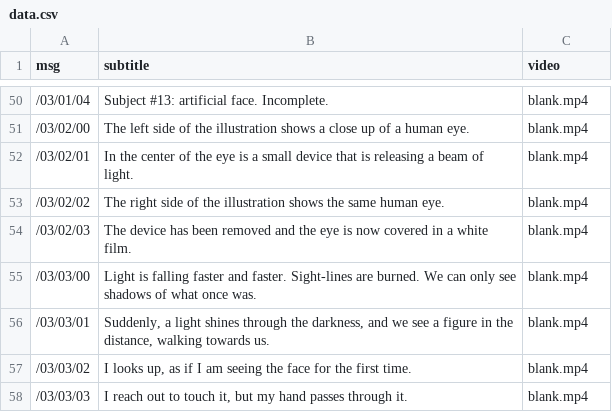
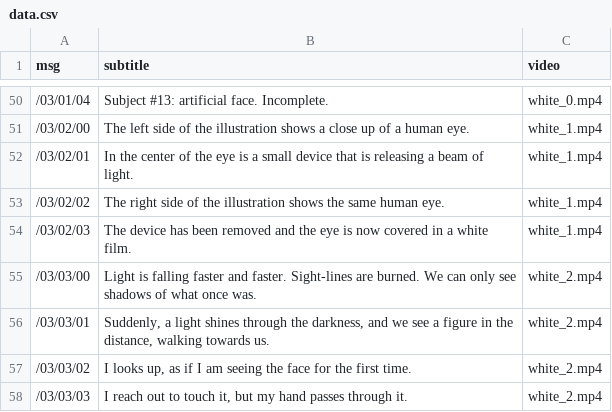
Before and after one commit to motform/artificial-face, a CSV file: artificial_face/data/data.csv, drawn as a sheet; only a part is shown, gaps mark what is left out; the diff covers the shown part only.

Commit message:
add video files to 02 & 03

```diff
--- a/artificial_face/data/data.csv
+++ b/artificial_face/data/data.csv
@@ -50,9 +50,9 @@ msg,subtitle,video
-"/03/01/04","Subject #13: artificial face. Incomplete. ","blank.mp4"
-"/03/02/00","The left side of the illustration shows a close up of a human eye.","blank.mp4"
-"/03/02/01","In the center of the eye is a small device that is releasing a beam of light. ","blank.mp4"
-"/03/02/02","The right side of the illustration shows the same human eye.","blank.mp4"
-"/03/02/03","The device has been removed and the eye is now covered in a white film.","blank.mp4"
-"/03/03/00","Light is falling faster and faster. Sight-lines are burned. We can only see shadows of what once was.","blank.mp4"
-"/03/03/01","Suddenly, a light shines through the darkness, and we see a figure in the distance, walking towards us.","blank.mp4"
-"/03/03/02","I looks up, as if I am seeing the face for the first time. ","blank.mp4"
-"/03/03/03","I reach out to touch it, but my hand passes through it.","blank.mp4"
+"/03/01/04","Subject #13: artificial face. Incomplete. ","white_0.mp4"
+"/03/02/00","The left side of the illustration shows a close up of a human eye.","white_1.mp4"
+"/03/02/01","In the center of the eye is a small device that is releasing a beam of light. ","white_1.mp4"
+"/03/02/02","The right side of the illustration shows the same human eye.","white_1.mp4"
+"/03/02/03","The device has been removed and the eye is now covered in a white film.","white_1.mp4"
+"/03/03/00","Light is falling faster and faster. Sight-lines are burned. We can only see shadows of what once was.","white_2.mp4"
+"/03/03/01","Suddenly, a light shines through the darkness, and we see a figure in the distance, walking towards us.","white_2.mp4"
+"/03/03/02","I looks up, as if I am seeing the face for the first time. ","white_2.mp4"
+"/03/03/03","I reach out to touch it, but my hand passes through it.","white_2.mp4"
```
Also changed, not shown: 26 edited cells elsewhere in this file, 8 other files.
